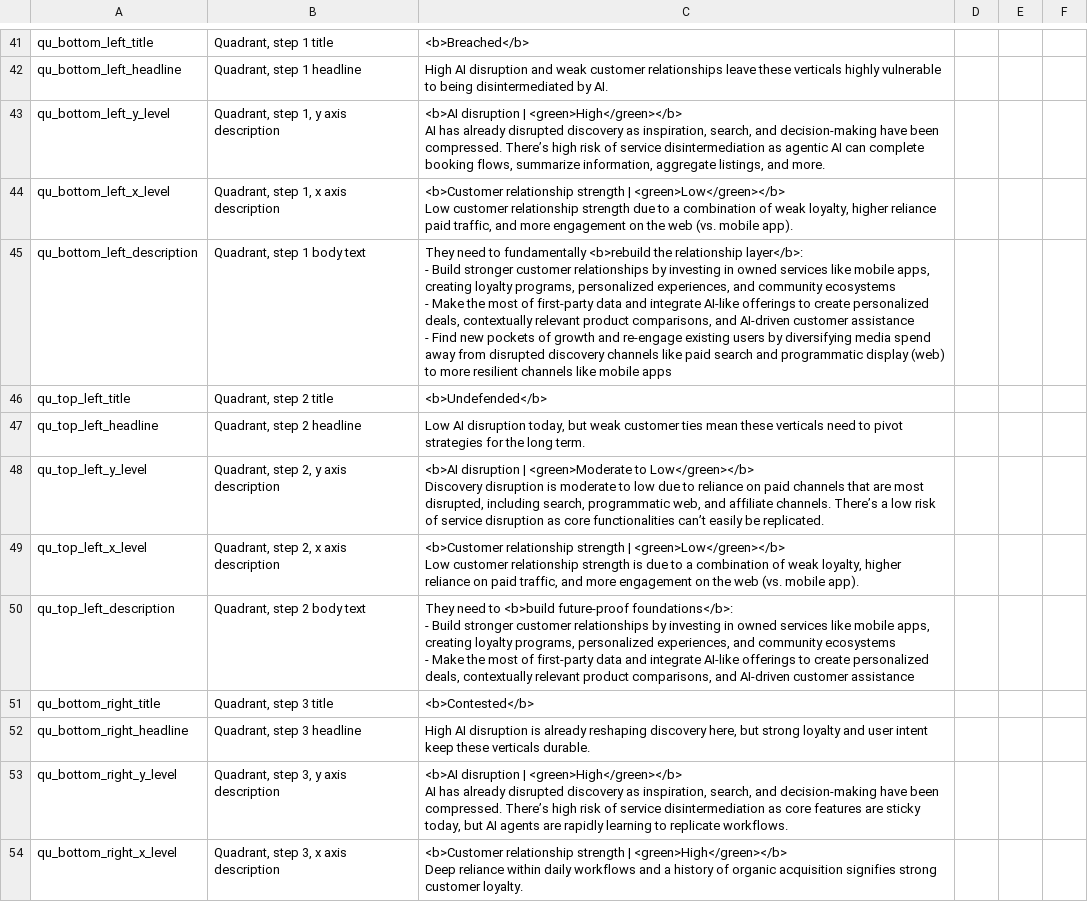
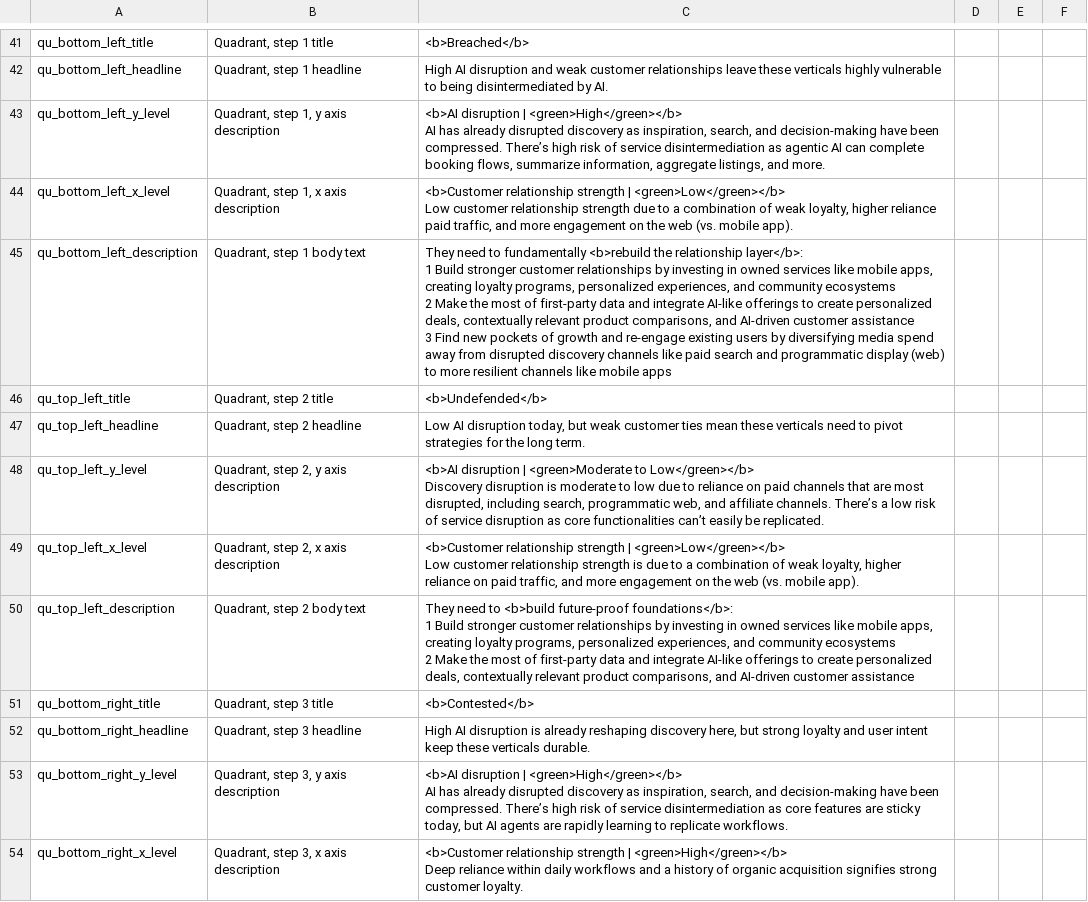
Before and after one commit to parabolestudio/molocobcgreport, a CSV file: public/data/mainCopy.csv, drawn as a sheet; only a part is shown, gaps mark what is left out; the diff covers the shown part only.

Commit message:
Added ordered list items to chart panel parsing

```diff
--- a/public/data/mainCopy.csv
+++ b/public/data/mainCopy.csv
@@ -63,7 +63,7 @@ qu_bottom_left_x_level,"Quadrant, step 1, x axis description","<b>Customer relat
 Low customer relationship strength due to a combination of weak loyalty, higher reliance paid traffic, and more engagement on the web (vs. mobile app).",,,
-qu_bottom_left_description,"Quadrant, step 1 body text","They need to fundamentally <b>rebuild the relationship layer</b>:
-
-- Build stronger customer relationships by investing in owned services like mobile apps, creating loyalty programs, personalized experiences, and community ecosystems
-- Make the most of first-party data and integrate AI-like offerings to create personalized deals, contextually relevant product comparisons, and AI-driven customer assistance
-- Find new pockets of growth and re-engage existing users by diversifying media spend away from disrupted discovery channels like paid search and programmatic display (web) to more resilient channels like mobile apps",,,
+qu_bottom_left_description,"Quadrant, step 1 body text","They need to fundamentally <b>rebuild the relationship layer</b>:
+
+1 Build stronger customer relationships by investing in owned services like mobile apps, creating loyalty programs, personalized experiences, and community ecosystems
+2 Make the most of first-party data and integrate AI-like offerings to create personalized deals, contextually relevant product comparisons, and AI-driven customer assistance
+3 Find new pockets of growth and re-engage existing users by diversifying media spend away from disrupted discovery channels like paid search and programmatic display (web) to more resilient channels like mobile apps",,,
 qu_top_left_title,"Quadrant, step 2 title",<b>Undefended</b>,,,
@@ -74,6 +74,6 @@ qu_top_left_x_level,"Quadrant, step 2, x axis description","<b>Customer relation
 Low customer relationship strength is due to a combination of weak loyalty, higher reliance on paid traffic, and more engagement on the web (vs. mobile app).",,,
-qu_top_left_description,"Quadrant, step 2 body text","They need to <b>build future-proof foundations</b>:
-
-- Build stronger customer relationships by investing in owned services like mobile apps, creating loyalty programs, personalized experiences, and community ecosystems
-- Make the most of first-party data and integrate AI-like offerings to create personalized deals, contextually relevant product comparisons, and AI-driven customer assistance",,,
+qu_top_left_description,"Quadrant, step 2 body text","They need to <b>build future-proof foundations</b>:
+
+1 Build stronger customer relationships by investing in owned services like mobile apps, creating loyalty programs, personalized experiences, and community ecosystems
+2 Make the most of first-party data and integrate AI-like offerings to create personalized deals, contextually relevant product comparisons, and AI-driven customer assistance",,,
 qu_bottom_right_title,"Quadrant, step 3 title",<b>Contested</b>,,,
```
Also changed, not shown: 3 edited cells elsewhere in this file, 3 other files.
